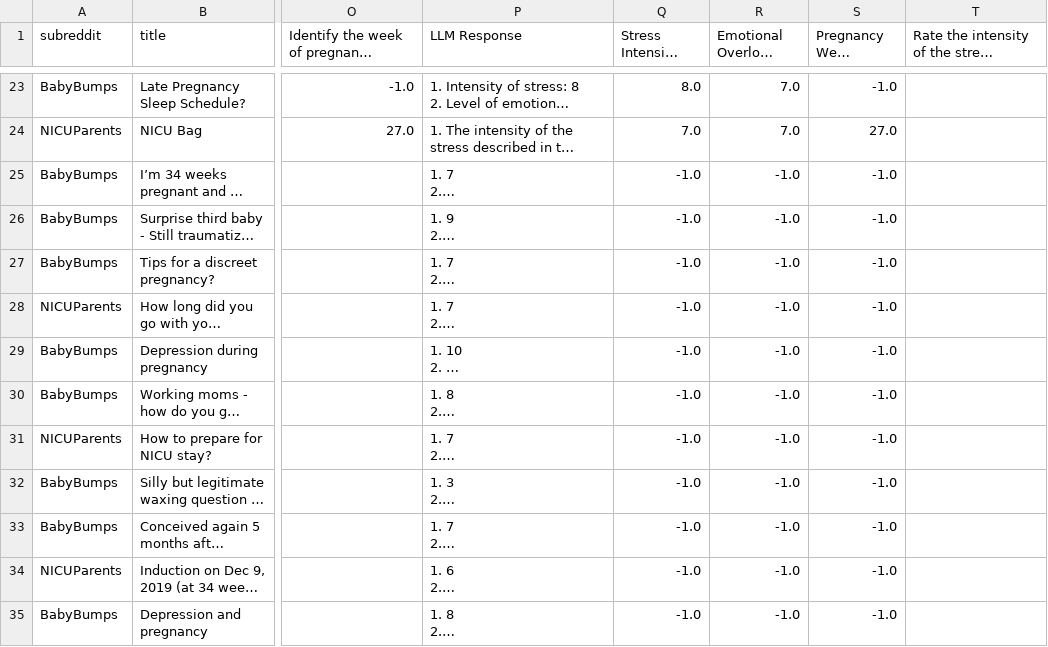
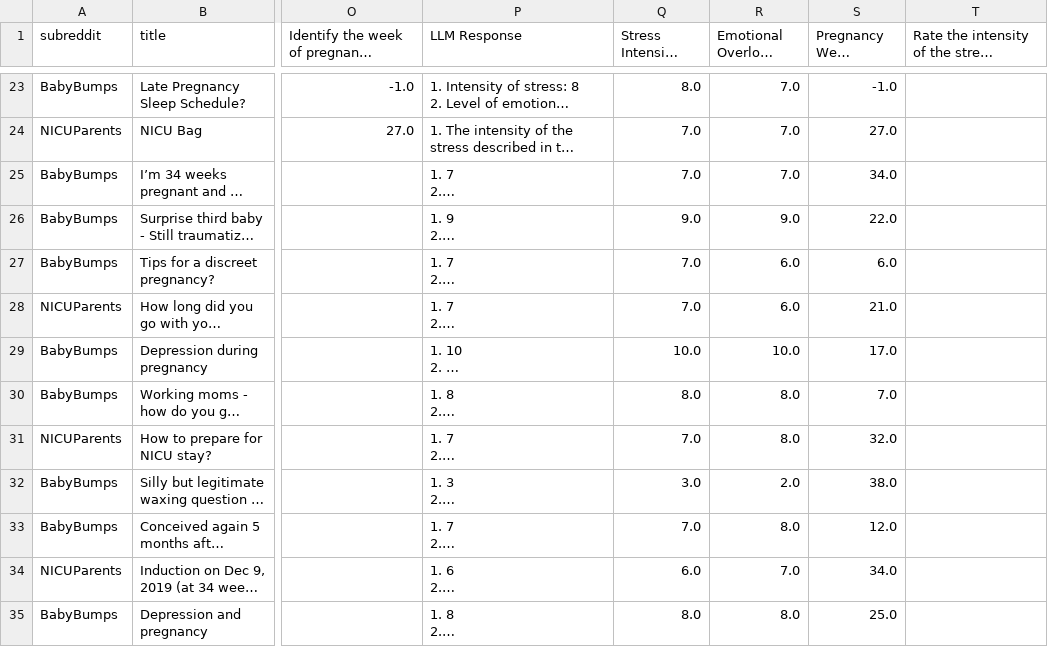
Before and after one commit to DanielleLevy/Analyzing-Pregnancy-Experiences-from-Reddit-Data, a CSV file: llm_ready_dataset_labeled.csv, drawn as a sheet; only a part is shown, gaps mark what is left out; long unchanged cells end in …; the diff covers the shown part only; the diff names each change by its address in the sheet, - before the commit and + after, or states it on an @@ line.

```diff
--- a/llm_ready_dataset_labeled.csv
+++ b/llm_ready_dataset_labeled.csv
-Q25 (Stress Intensity (Model)): -1.0
+Q25 (Stress Intensity (Model)): 7.0
-R25 (Emotional Overload (Model)): -1.0
+R25 (Emotional Overload (Model)): 7.0
-S25 (Pregnancy Week (Model)): -1.0
+S25 (Pregnancy Week (Model)): 34.0
-Q26 (Stress Intensity (Model)): -1.0
+Q26 (Stress Intensity (Model)): 9.0
-R26 (Emotional Overload (Model)): -1.0
+R26 (Emotional Overload (Model)): 9.0
-S26 (Pregnancy Week (Model)): -1.0
+S26 (Pregnancy Week (Model)): 22.0
-Q27:Q28 (Stress Intensity (Model)): -1.0
+Q27:Q28 (Stress Intensity (Model)): 7.0
-R27:R28 (Emotional Overload (Model)): -1.0
+R27:R28 (Emotional Overload (Model)): 6.0
-S27 (Pregnancy Week (Model)): -1.0
+S27 (Pregnancy Week (Model)): 6.0
-S28 (Pregnancy Week (Model)): -1.0
+S28 (Pregnancy Week (Model)): 21.0
-Q29 (Stress Intensity (Model)): -1.0
+Q29 (Stress Intensity (Model)): 10.0
-R29 (Emotional Overload (Model)): -1.0
+R29 (Emotional Overload (Model)): 10.0
-S29 (Pregnancy Week (Model)): -1.0
+S29 (Pregnancy Week (Model)): 17.0
-Q30 (Stress Intensity (Model)): -1.0
+Q30 (Stress Intensity (Model)): 8.0
-R30:R31 (Emotional Overload (Model)): -1.0
+R30:R31 (Emotional Overload (Model)): 8.0
-S30 (Pregnancy Week (Model)): -1.0
+S30 (Pregnancy Week (Model)): 7.0
-Q31 (Stress Intensity (Model)): -1.0
+Q31 (Stress Intensity (Model)): 7.0
-S31 (Pregnancy Week (Model)): -1.0
+S31 (Pregnancy Week (Model)): 32.0
-Q32 (Stress Intensity (Model)): -1.0
+Q32 (Stress Intensity (Model)): 3.0
-R32 (Emotional Overload (Model)): -1.0
+R32 (Emotional Overload (Model)): 2.0
-S32 (Pregnancy Week (Model)): -1.0
+S32 (Pregnancy Week (Model)): 38.0
-Q33 (Stress Intensity (Model)): -1.0
+Q33 (Stress Intensity (Model)): 7.0
-R33 (Emotional Overload (Model)): -1.0
+R33 (Emotional Overload (Model)): 8.0
-S33 (Pregnancy Week (Model)): -1.0
+S33 (Pregnancy Week (Model)): 12.0
-Q34 (Stress Intensity (Model)): -1.0
+Q34 (Stress Intensity (Model)): 6.0
-R34 (Emotional Overload (Model)): -1.0
+R34 (Emotional Overload (Model)): 7.0
-S34 (Pregnancy Week (Model)): -1.0
+S34 (Pregnancy Week (Model)): 34.0
-Q35 (Stress Intensity (Model)): -1.0
+Q35 (Stress Intensity (Model)): 8.0
-R35 (Emotional Overload (Model)): -1.0
+R35 (Emotional Overload (Model)): 8.0
-S35 (Pregnancy Week (Model)): -1.0
+S35 (Pregnancy Week (Model)): 25.0
```
Also changed, not shown: 166 edited cells elsewhere in this file, 1 other file.
